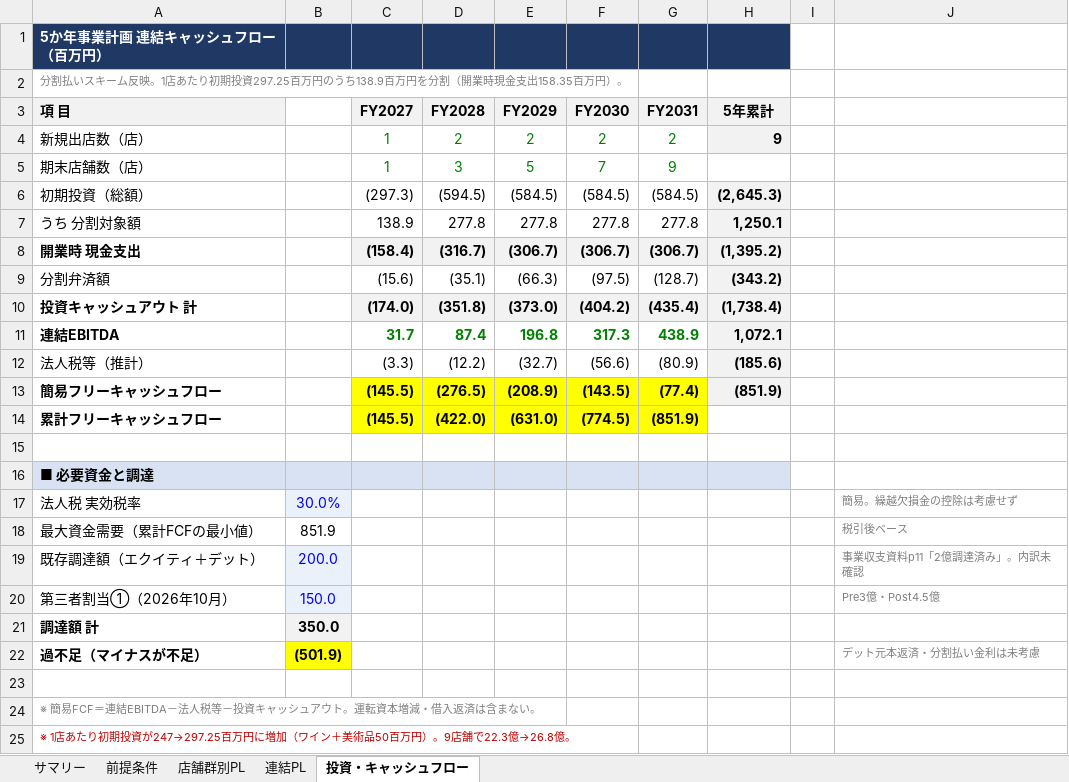
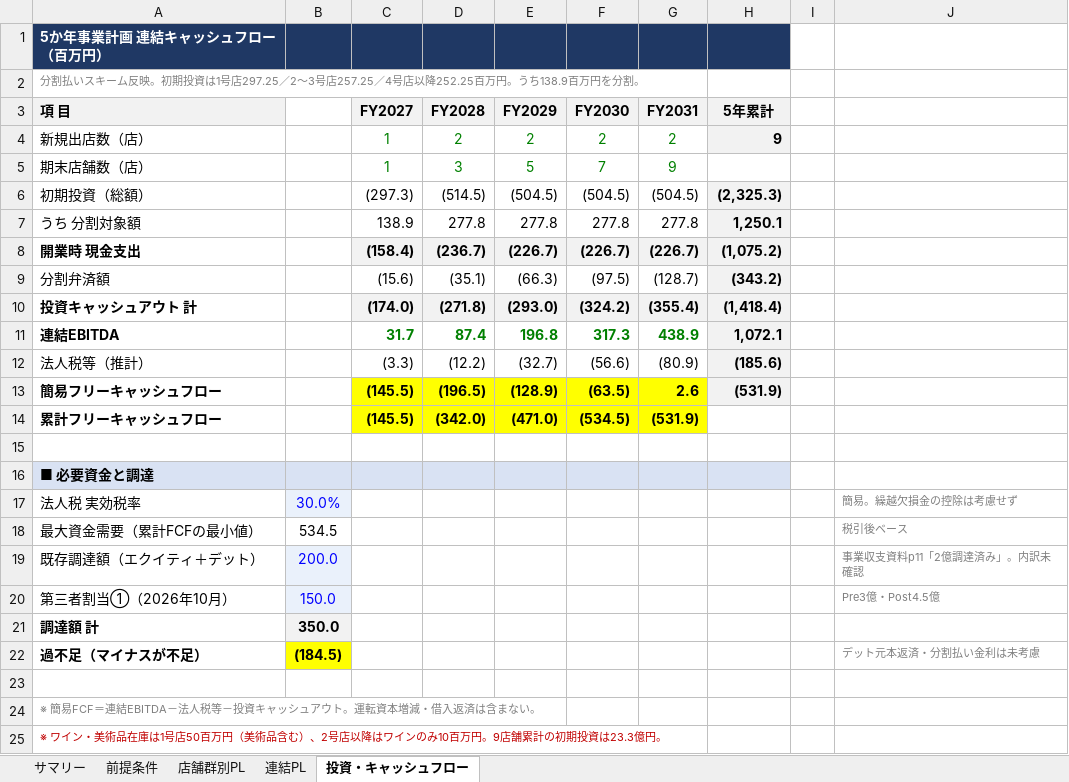
Before and after one commit to nakano-winebank/wine-auction, an Excel workbook: 事業計画/ティエリーマルクス・ブラッスリー_5か年事業計画_FY2027-2031_rev2.xlsx, sheet 投資・キャッシュフロー, drawn as a sheet; values as stored, in another font and other column widths than the file's, no borders; the diff names each change by its address in the sheet, - before the commit and + after, or states it on an @@ line.

```diff
--- a/事業計画/ティエリーマルクス・ブラッスリー_5か年事業計画_FY2027-2031_rev2.xlsx (sheet 投資・キャッシュフロー)
+++ b/事業計画/ティエリーマルクス・ブラッスリー_5か年事業計画_FY2027-2031_rev2.xlsx (sheet 投資・キャッシュフロー)
-A2 (項 目): …ム反映。1店あたり初期投資297.25百万円のうち138.9百万円を分割（開業時現金支出158.35百万円）。
+A2 (項 目): …ム反映。初期投資は1号店297.25／2〜3号店257.25／4号店以降252.25百万円。うち138.9百万円を分割。
-D6 (FY2028): (594.5)
+D6 (FY2028): (514.5)
-E6 (FY2029): (584.5)
+E6 (FY2029): (504.5)
-F6 (FY2030): (584.5)
+F6 (FY2030): (504.5)
-G6 (FY2031): (584.5)
+G6 (FY2031): (504.5)
-H6 (5年累計): (2,645.3)
+H6 (5年累計): (2,325.3)
-D8 (FY2028): (316.7)
+D8 (FY2028): (236.7)
-E8 (FY2029): (306.7)
+E8 (FY2029): (226.7)
-F8 (FY2030): (306.7)
+F8 (FY2030): (226.7)
-G8 (FY2031): (306.7)
+G8 (FY2031): (226.7)
-H8 (5年累計): (1,395.2)
+H8 (5年累計): (1,075.2)
-D10 (FY2028): (351.8)
+D10 (FY2028): (271.8)
-E10 (FY2029): (373.0)
+E10 (FY2029): (293.0)
-F10 (FY2030): (404.2)
+F10 (FY2030): (324.2)
-G10 (FY2031): (435.4)
+G10 (FY2031): (355.4)
-H10 (5年累計): (1,738.4)
+H10 (5年累計): (1,418.4)
-D13 (FY2028): (276.5)
+D13 (FY2028): (196.5)
-E13 (FY2029): (208.9)
+E13 (FY2029): (128.9)
-F13 (FY2030): (143.5)
+F13 (FY2030): (63.5)
-G13 (FY2031): (77.4)
+G13 (FY2031): 2.6
-H13 (5年累計): (851.9)
+H13 (5年累計): (531.9)
-D14 (FY2028): (422.0)
+D14 (FY2028): (342.0)
-E14 (FY2029): (631.0)
+E14 (FY2029): (471.0)
-F14 (FY2030): (774.5)
+F14 (FY2030): (534.5)
-G14 (FY2031): (851.9)
+G14 (FY2031): (531.9)
-B18: 851.9
+B18: 534.5
-B22: (501.9)
+B22: (184.5)
-A25 (項 目): ※ 1店あたり初期投資が247→297.25百万円に増加（ワイン＋美術品50百万円）。9店舗で22.3億→26.8億。
+A25 (項 目): ※ ワイン・美術品在庫は1号店50百万円（美術品含む）、2号店以降はワインのみ10百万円。9店舗累計の初期投資は23.3億円。
```
Also changed, not shown: sheet 前提条件, sheet サマリー, formulas that keep their value, 1 other file.
